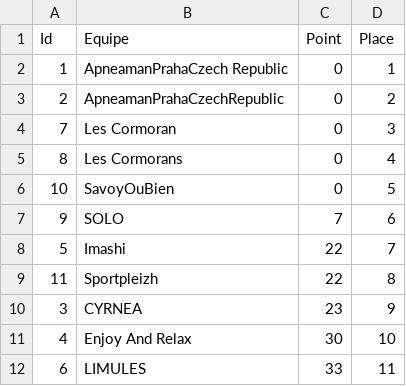
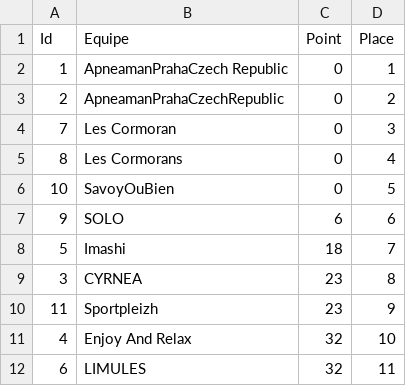
Before and after one commit to neokama/OpenApneeLyon, a CSV file: bin/export/Classement-Equipe.csv, drawn as a sheet.

```diff
--- a/bin/export/Classement-Equipe.csv
+++ b/bin/export/Classement-Equipe.csv
@@ -6,7 +6,7 @@
 10;SavoyOuBien;0;5
-9;SOLO;7;6
-5;Imashi;22;7
-11;Sportpleizh;22;8
-3;CYRNEA;23;9
-4;Enjoy And Relax;30;10
-6;LIMULES;33;11
+9;SOLO;6;6
+5;Imashi;18;7
+3;CYRNEA;23;8
+11;Sportpleizh;23;9
+4;Enjoy And Relax;32;10
+6;LIMULES;32;11
```
Also changed, not shown: bin/export/Classement-spd.csv, bin/import/classement.csv, 3 other files.
